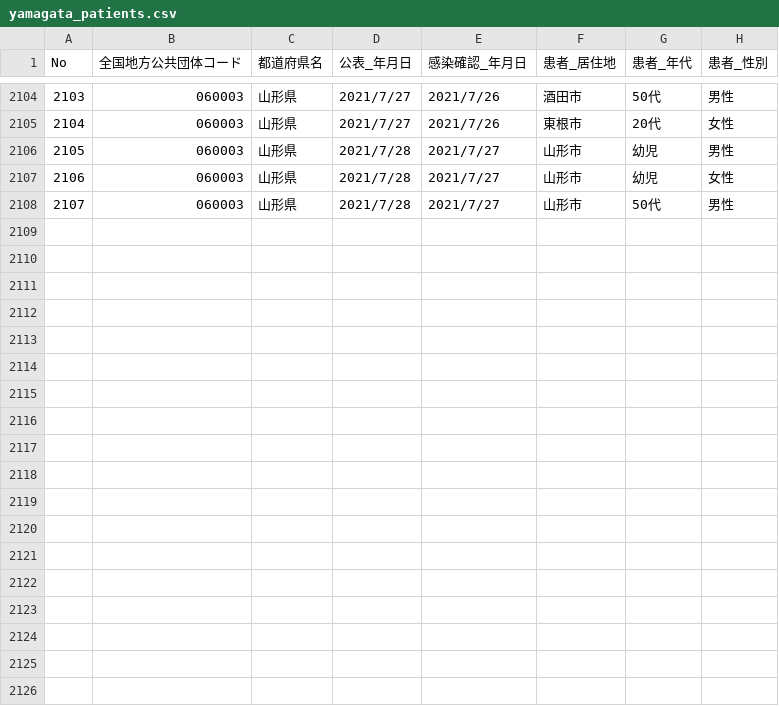
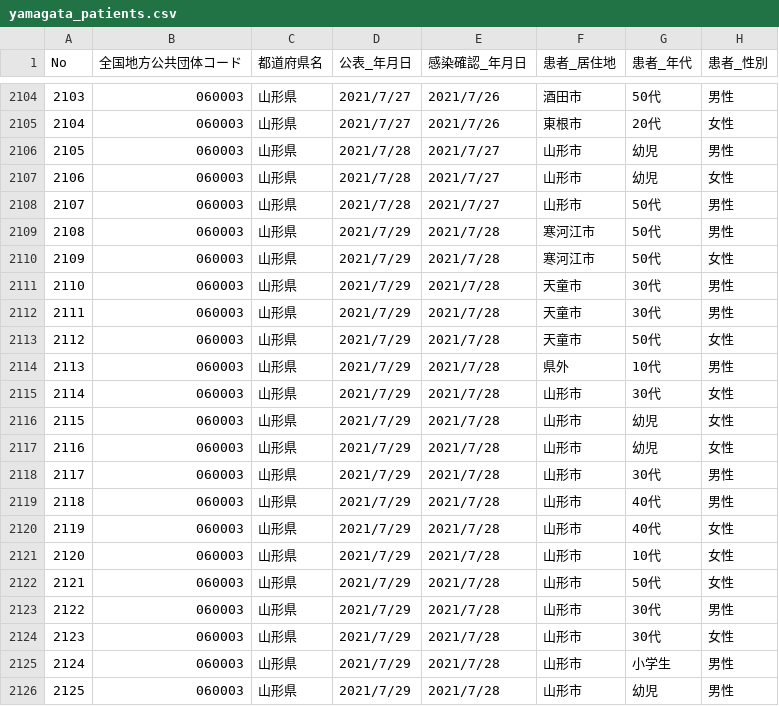
Before and after one commit to satorukadowaki/covid19-yamagata, a CSV file: app/master_data/csv/yamagata_patients.csv, drawn as a sheet; only a part is shown, gaps mark what is left out; the diff names each change by its address in the sheet, - before the commit and + after, or states it on an @@ line.

```diff
--- a/app/master_data/csv/yamagata_patients.csv
+++ b/app/master_data/csv/yamagata_patients.csv
+row 2109: 2108 | 060003 | 山形県 | 2021/7/29 | 2021/7/28 | 寒河江市 | 50代 | 男性
+row 2110: 2109 | 060003 | 山形県 | 2021/7/29 | 2021/7/28 | 寒河江市 | 50代 | 女性
+row 2111: 2110 | 060003 | 山形県 | 2021/7/29 | 2021/7/28 | 天童市 | 30代 | 男性
+row 2112: 2111 | 060003 | 山形県 | 2021/7/29 | 2021/7/28 | 天童市 | 30代 | 男性
+row 2113: 2112 | 060003 | 山形県 | 2021/7/29 | 2021/7/28 | 天童市 | 50代 | 女性
+row 2114: 2113 | 060003 | 山形県 | 2021/7/29 | 2021/7/28 | 県外 | 10代 | 男性
+row 2115: 2114 | 060003 | 山形県 | 2021/7/29 | 2021/7/28 | 山形市 | 30代 | 女性
+row 2116: 2115 | 060003 | 山形県 | 2021/7/29 | 2021/7/28 | 山形市 | 幼児 | 女性
+row 2117: 2116 | 060003 | 山形県 | 2021/7/29 | 2021/7/28 | 山形市 | 幼児 | 女性
+row 2118: 2117 | 060003 | 山形県 | 2021/7/29 | 2021/7/28 | 山形市 | 30代 | 男性
+row 2119: 2118 | 060003 | 山形県 | 2021/7/29 | 2021/7/28 | 山形市 | 40代 | 男性
+row 2120: 2119 | 060003 | 山形県 | 2021/7/29 | 2021/7/28 | 山形市 | 40代 | 女性
+row 2121: 2120 | 060003 | 山形県 | 2021/7/29 | 2021/7/28 | 山形市 | 10代 | 女性
+row 2122: 2121 | 060003 | 山形県 | 2021/7/29 | 2021/7/28 | 山形市 | 50代 | 女性
+row 2123: 2122 | 060003 | 山形県 | 2021/7/29 | 2021/7/28 | 山形市 | 30代 | 男性
+row 2124: 2123 | 060003 | 山形県 | 2021/7/29 | 2021/7/28 | 山形市 | 30代 | 女性
+row 2125: 2124 | 060003 | 山形県 | 2021/7/29 | 2021/7/28 | 山形市 | 小学生 | 男性
+row 2126: 2125 | 060003 | 山形県 | 2021/7/29 | 2021/7/28 | 山形市 | 幼児 | 男性
```
Also changed, not shown: app/master_data/csv/patients.csv, app/master_data/csv/patients_org.csv, 24 other files.
